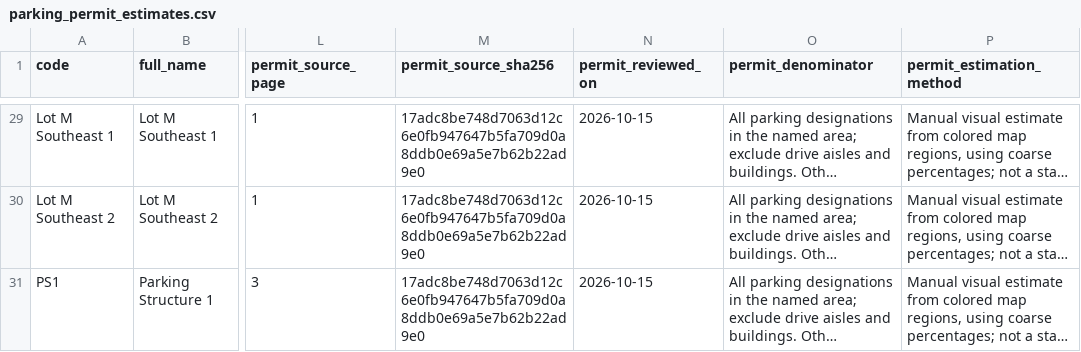
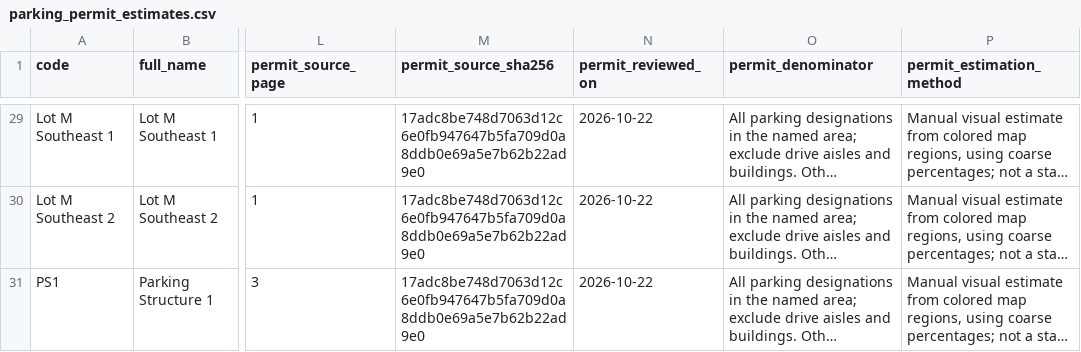
Before and after one commit to Pranav593/gdg-campus-abm, a CSV file: src/mapping/utd-graph/parking_permit_estimates.csv, drawn as a sheet; only a part is shown, gaps mark what is left out; long unchanged cells end in …; the diff covers the shown part only; the diff names each change by its address in the sheet, - before the commit and + after, or states it on an @@ line.

```diff
--- a/src/mapping/utd-graph/parking_permit_estimates.csv
+++ b/src/mapping/utd-graph/parking_permit_estimates.csv
-N29:N31 (permit_reviewed_on): 2026-10-15
+N29:N31 (permit_reviewed_on): 2026-10-22
```
Also changed, not shown: 1 added row and 30 edited cells elsewhere in this file, src/mapping/utd-graph/metadata_review.csv, src/mapping/utd-graph/simulation_edges.csv, 38 other files.
